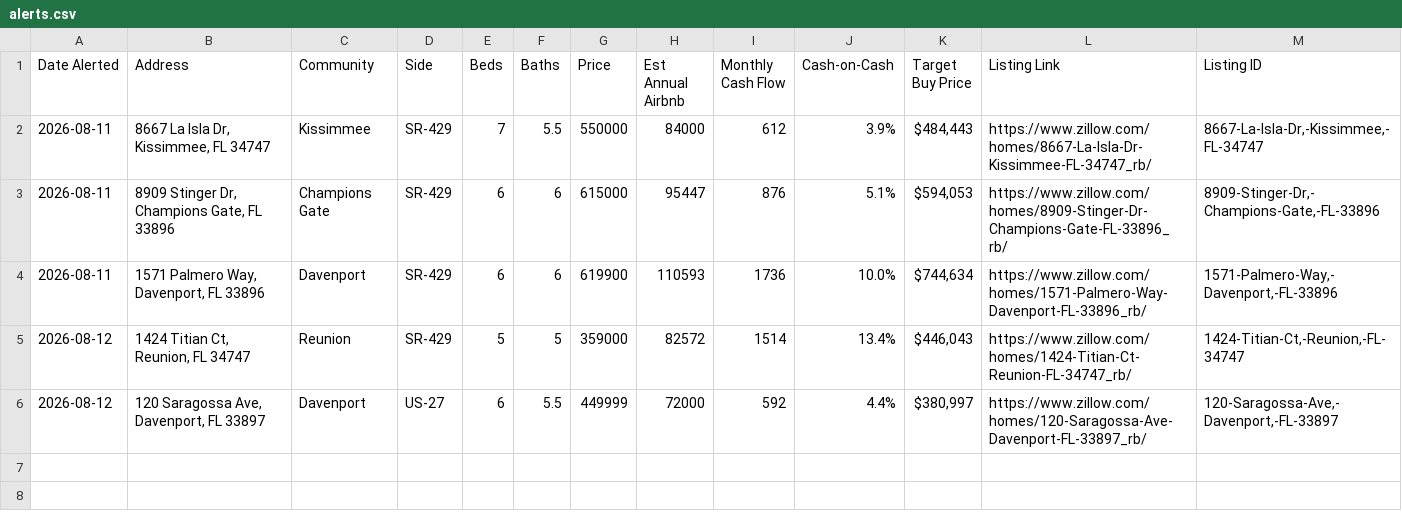
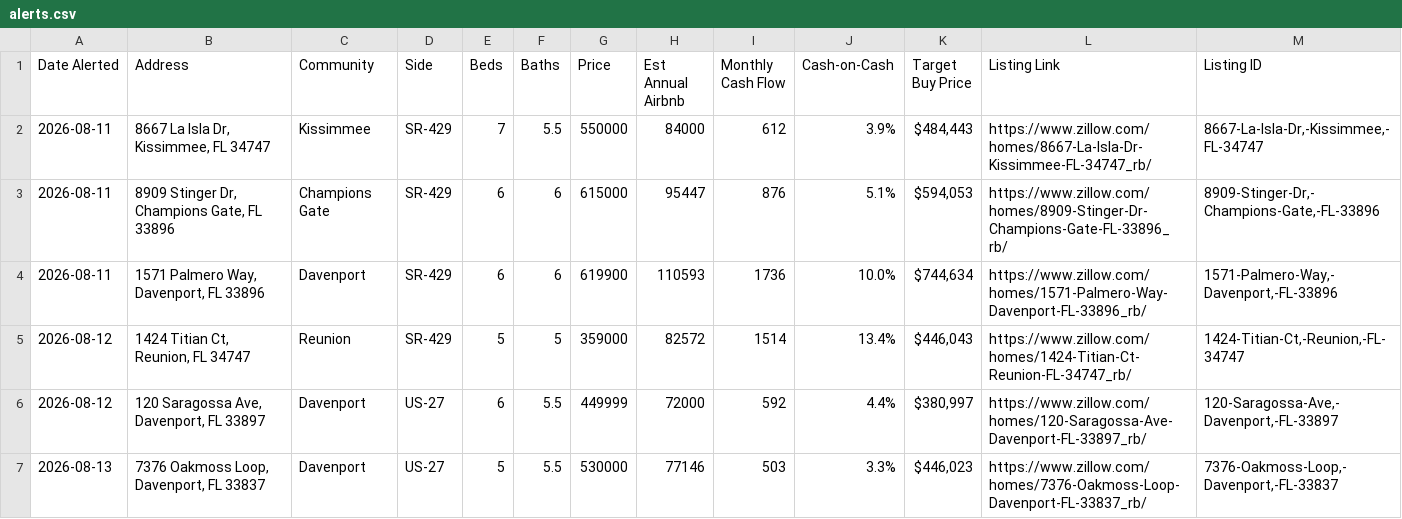
Before and after one commit to mjleo478/str-agent, a CSV file: alerts.csv, drawn as a sheet.

```diff
--- a/alerts.csv
+++ b/alerts.csv
@@ -6 +6,2 @@ Date Alerted,Address,Community,Side,Beds,Baths,Price,Est Annual Airbnb,Monthly C
 2026-08-12,"120 Saragossa Ave, Davenport, FL 33897",Davenport,US-27,6,5.5,449999,72000,592,4.4%,"$380,997",https://www.zillow.com/homes/120-Saragossa-Ave-Davenport-FL-33897_rb/,"120-Saragossa-Ave,-Davenport,-FL-33897"
+2026-08-13,"7376 Oakmoss Loop, Davenport, FL 33837",Davenport,US-27,5,5.5,530000,77146,503,3.3%,"$446,023",https://www.zillow.com/homes/7376-Oakmoss-Loop-Davenport-FL-33837_rb/,"7376-Oakmoss-Loop,-Davenport,-FL-33837"
```
Also changed, not shown: listings.csv, 2 other files.
